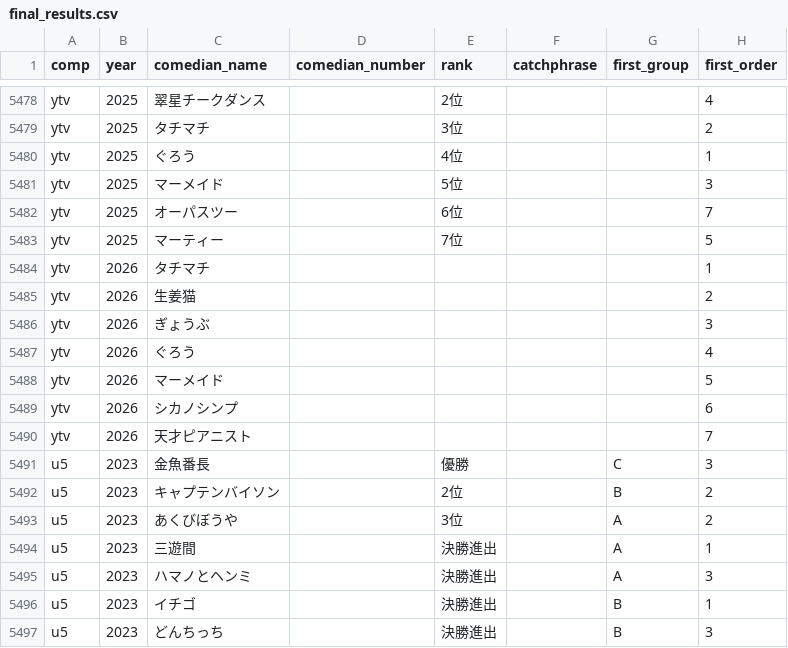
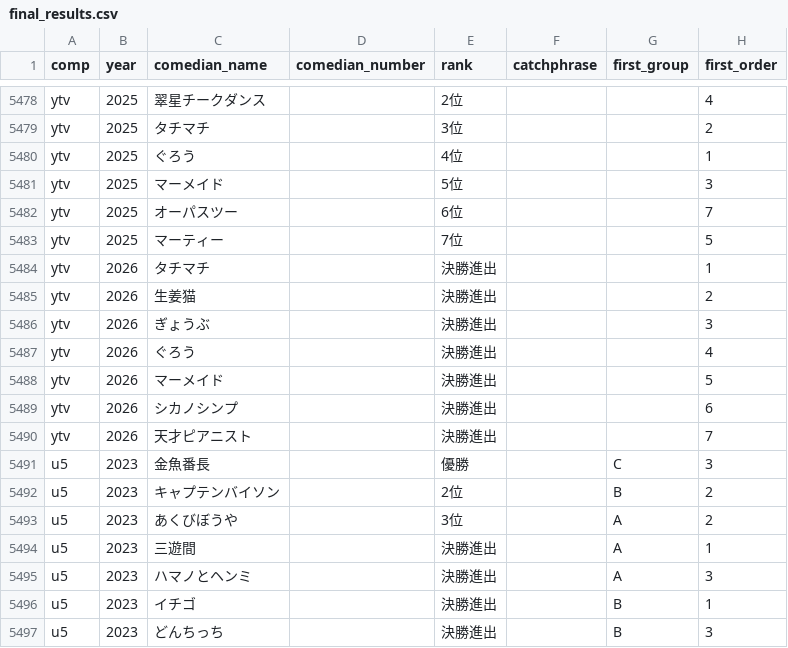
Before and after one commit to gmmtea/owarai-data, a CSV file: seed_csv/final_results.csv, drawn as a sheet; only a part is shown, gaps mark what is left out; the diff names each change by its address in the sheet, - before the commit and + after, or states it on an @@ line.

```diff
--- a/seed_csv/final_results.csv
+++ b/seed_csv/final_results.csv
-E5484:E5490 (rank): (empty)
+E5484:E5490 (rank): 決勝進出
```
Also changed, not shown: seed_csv/editions.csv, 2 other files.
